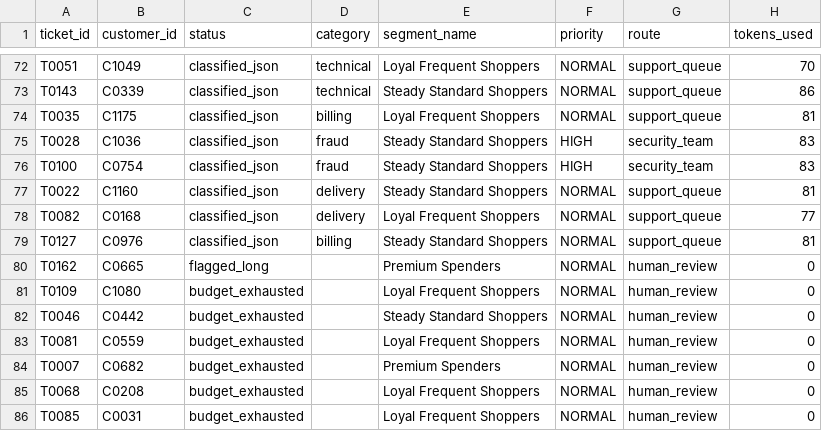
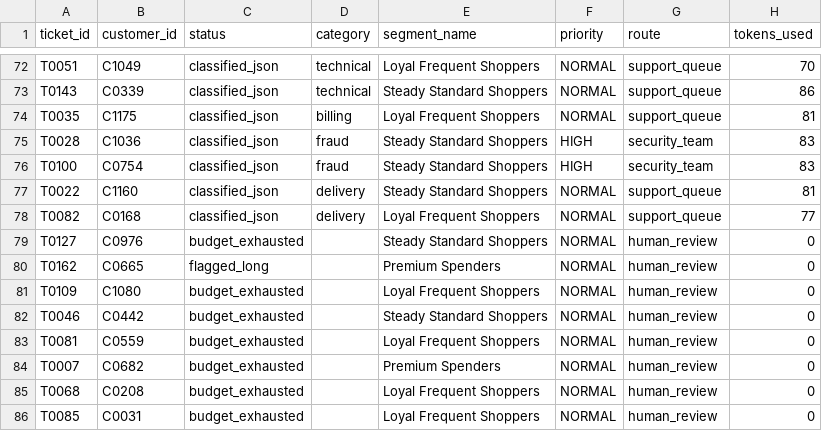
Before and after one commit to Sakthi2006-coder/Instamart-copilot, a CSV file: outputs/triage_budget_demo.csv, drawn as a sheet; only a part is shown, gaps mark what is left out.

```diff
--- a/outputs/triage_budget_demo.csv
+++ b/outputs/triage_budget_demo.csv
@@ -78,3 +78,3 @@ T0022,C1160,classified_json,delivery,Steady Standard Shoppers,NORMAL,support_que
 T0082,C0168,classified_json,delivery,Loyal Frequent Shoppers,NORMAL,support_queue,77
-T0127,C0976,classified_json,billing,Steady Standard Shoppers,NORMAL,support_queue,81
+T0127,C0976,budget_exhausted,,Steady Standard Shoppers,NORMAL,human_review,0
 T0162,C0665,flagged_long,,Premium Spenders,NORMAL,human_review,0
```
Also changed, not shown: 3 other files.
